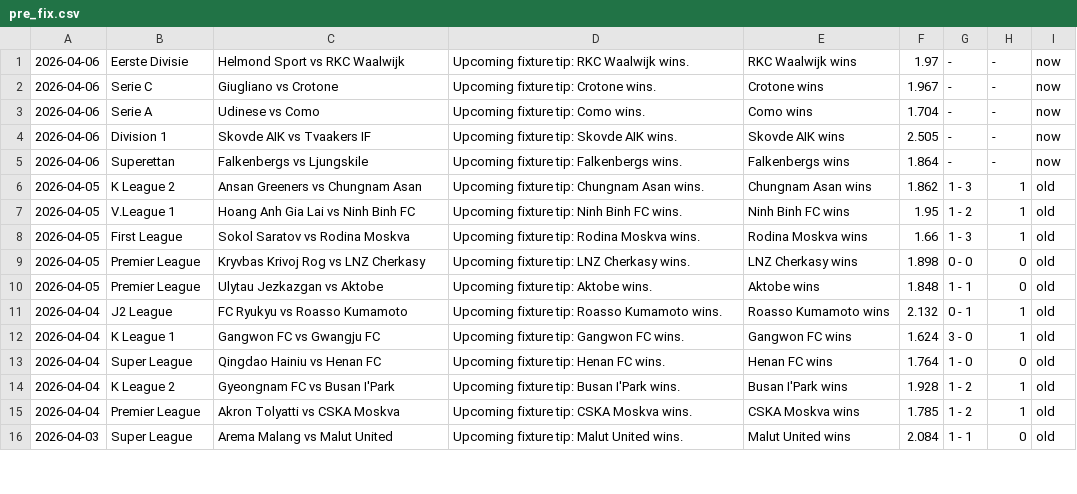
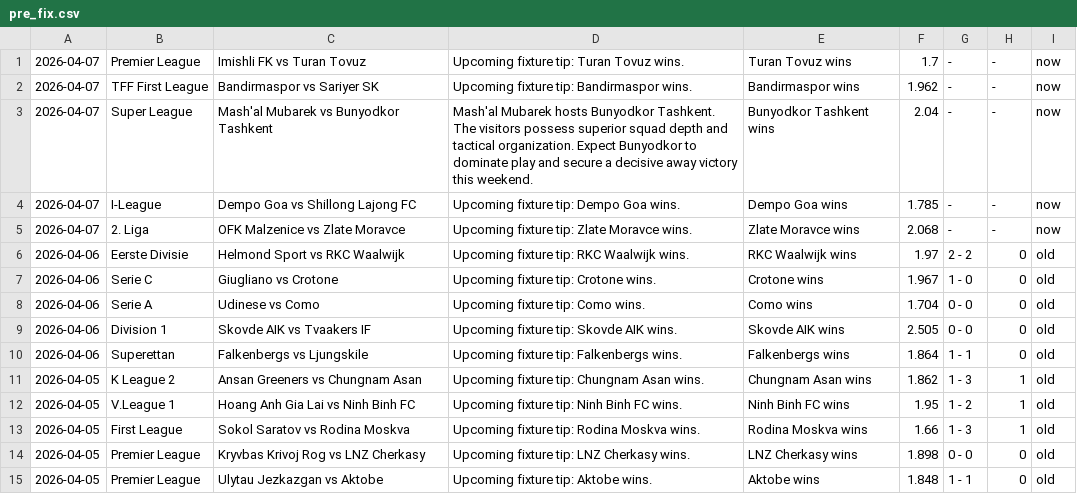
Before and after one commit to htetmyet/footytips, a CSV file: pre_fix.csv, drawn as a sheet; only a part is shown; the shorter side is filled out with more unchanged rows.

```diff
--- a/pre_fix.csv
+++ b/pre_fix.csv
@@ -1,6 +1,11 @@
-2026-04-06,Eerste Divisie,Helmond Sport vs RKC Waalwijk,Upcoming fixture tip: RKC Waalwijk wins.,RKC Waalwijk wins,1.97,-,-,now
-2026-04-06,Serie C,Giugliano vs Crotone,Upcoming fixture tip: Crotone wins.,Crotone wins,1.967,-,-,now
-2026-04-06,Serie A,Udinese vs Como,Upcoming fixture tip: Como wins.,Como wins,1.704,-,-,now
-2026-04-06,Division 1,Skovde AIK vs Tvaakers IF,Upcoming fixture tip: Skovde AIK wins.,Skovde AIK wins,2.505,-,-,now
-2026-04-06,Superettan,Falkenbergs vs Ljungskile,Upcoming fixture tip: Falkenbergs wins.,Falkenbergs wins,1.864,-,-,now
+2026-04-07,Premier League,Imishli FK vs Turan Tovuz,Upcoming fixture tip: Turan Tovuz wins.,Turan Tovuz wins,1.7,-,-,now
+2026-04-07,TFF First League,Bandirmaspor vs Sariyer SK,Upcoming fixture tip: Bandirmaspor wins.,Bandirmaspor wins,1.962,-,-,now
+2026-04-07,Super League,Mash'al Mubarek vs Bunyodkor Tashkent,Mash'al Mubarek hosts Bunyodkor Tashkent. The visitors possess superior squad depth and tactical organization. Expect Bunyodkor to dominate play and secure a decisive away victory this weekend.,Bunyodkor Tashkent wins,2.04,-,-,now
+2026-04-07,I-League,Dempo Goa vs Shillong Lajong FC,Upcoming fixture tip: Dempo Goa wins.,Dempo Goa wins,1.785,-,-,now
+2026-04-07,2. Liga,OFK Malzenice vs Zlate Moravce,Upcoming fixture tip: Zlate Moravce wins.,Zlate Moravce wins,2.068,-,-,now
+2026-04-06,Eerste Divisie,Helmond Sport vs RKC Waalwijk,Upcoming fixture tip: RKC Waalwijk wins.,RKC Waalwijk wins,1.97,2 - 2,0,old
+2026-04-06,Serie C,Giugliano vs Crotone,Upcoming fixture tip: Crotone wins.,Crotone wins,1.967,1 - 0,0,old
+2026-04-06,Serie A,Udinese vs Como,Upcoming fixture tip: Como wins.,Como wins,1.704,0 - 0,0,old
+2026-04-06,Division 1,Skovde AIK vs Tvaakers IF,Upcoming fixture tip: Skovde AIK wins.,Skovde AIK wins,2.505,0 - 0,0,old
+2026-04-06,Superettan,Falkenbergs vs Ljungskile,Upcoming fixture tip: Falkenbergs wins.,Falkenbergs wins,1.864,1 - 1,0,old
 2026-04-05,K League 2,Ansan Greeners vs Chungnam Asan,Upcoming fixture tip: Chungnam Asan wins.,Chungnam Asan wins,1.862,1 - 3,1,old
```
Also changed, not shown: free_fix.csv.
